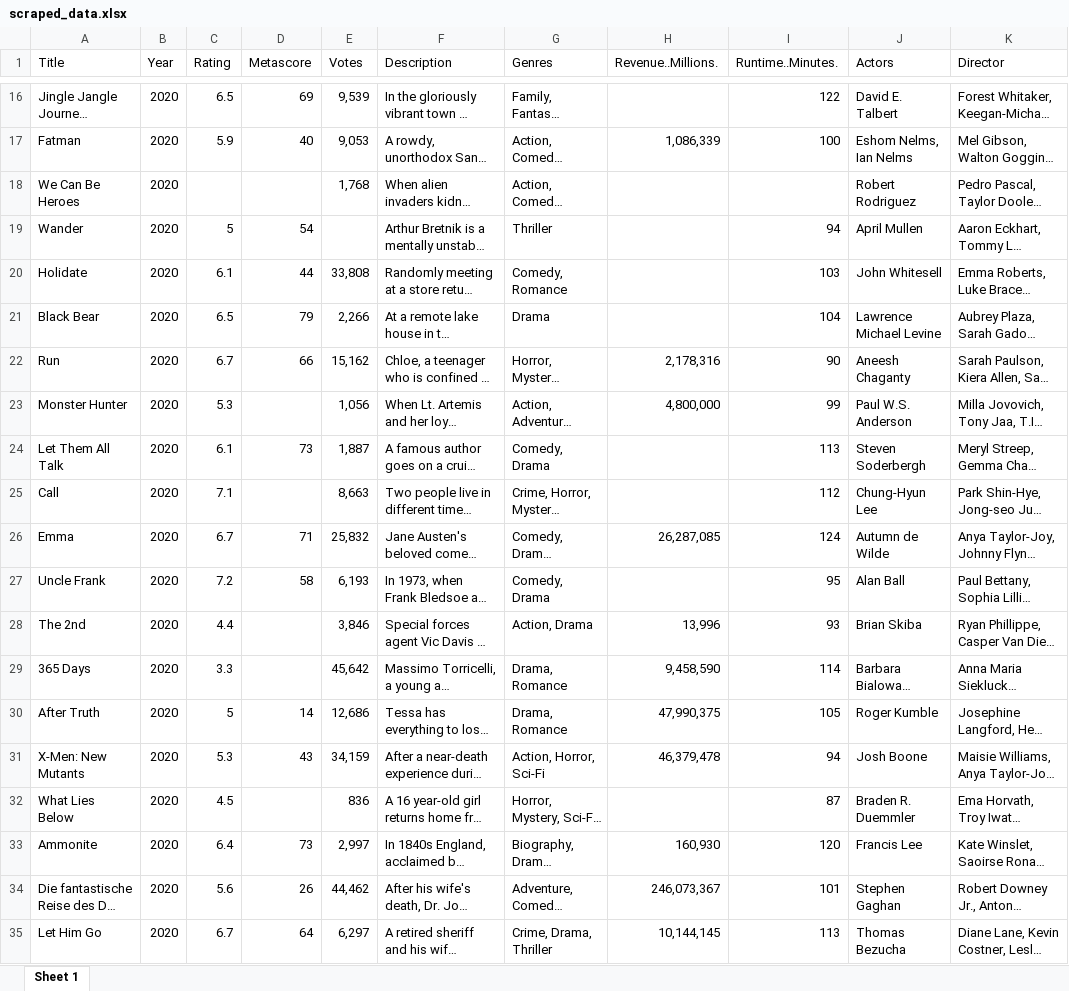
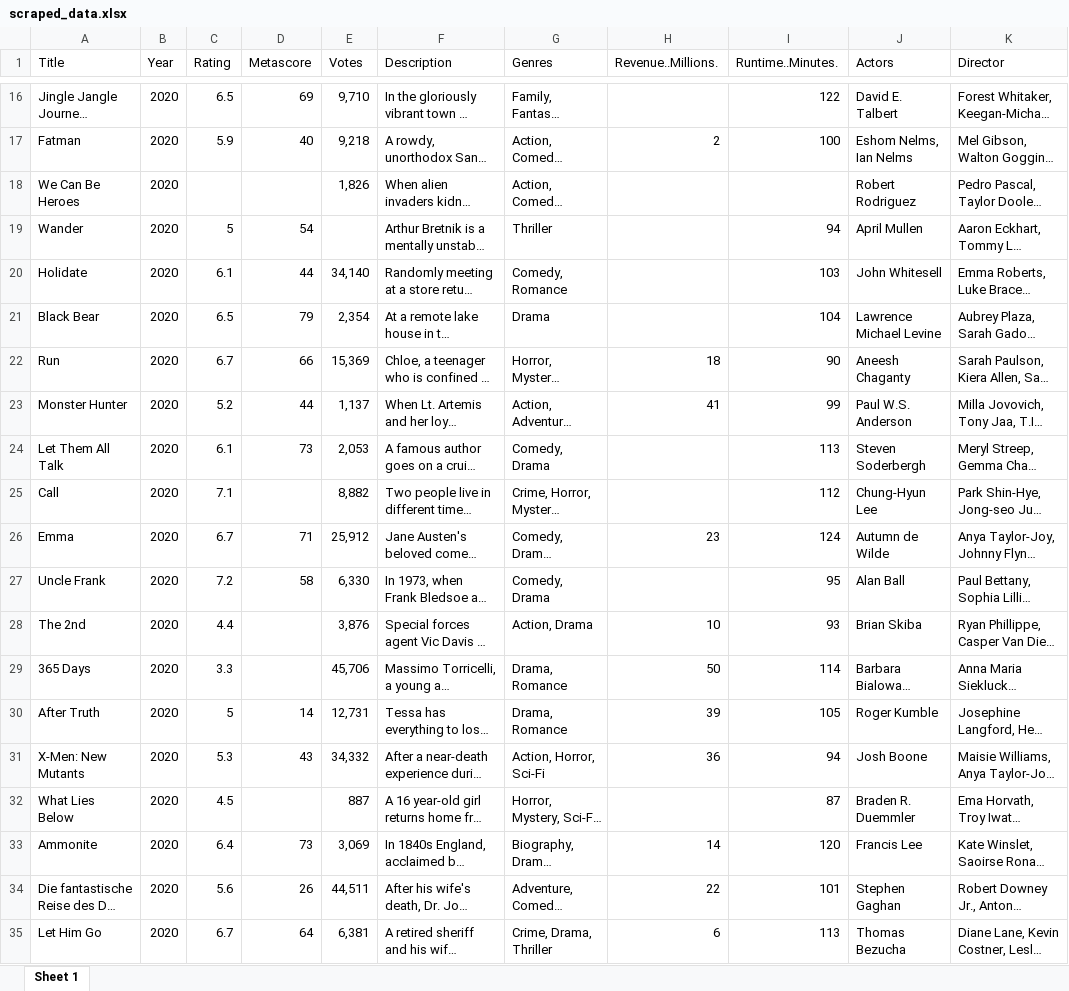
Before and after one commit to blue-create/imdb, an Excel workbook: scraped_data.xlsx, sheet Sheet 1, drawn as a sheet; only a part is shown, gaps mark what is left out; long unchanged cells end in …; values as stored, in another font and other column widths than the file's, no cell formats; the diff covers the shown part only; the diff names each change by its address in the sheet, - before the commit and + after, or states it on an @@ line.

```diff
--- a/scraped_data.xlsx (sheet Sheet 1)
+++ b/scraped_data.xlsx (sheet Sheet 1)
-E16 (Votes): 9,539
+E16 (Votes): 9,710
-E17 (Votes): 9,053
+E17 (Votes): 9,218
-H17 (Revenue..Millions.): 1,086,339
+H17 (Revenue..Millions.): 2
-E18 (Votes): 1,768
+E18 (Votes): 1,826
-E20 (Votes): 33,808
+E20 (Votes): 34,140
-E21 (Votes): 2,266
+E21 (Votes): 2,354
-E22 (Votes): 15,162
+E22 (Votes): 15,369
-H22 (Revenue..Millions.): 2,178,316
+H22 (Revenue..Millions.): 18
-C23 (Rating): 5.3
+C23 (Rating): 5.2
-D23 (Metascore): (empty)
+D23 (Metascore): 44
-E23 (Votes): 1,056
+E23 (Votes): 1,137
-H23 (Revenue..Millions.): 4,800,000
+H23 (Revenue..Millions.): 41
-E24 (Votes): 1,887
+E24 (Votes): 2,053
-E25 (Votes): 8,663
+E25 (Votes): 8,882
-E26 (Votes): 25,832
+E26 (Votes): 25,912
-H26 (Revenue..Millions.): 26,287,085
+H26 (Revenue..Millions.): 23
-E27 (Votes): 6,193
+E27 (Votes): 6,330
-E28 (Votes): 3,846
+E28 (Votes): 3,876
-H28 (Revenue..Millions.): 13,996
+H28 (Revenue..Millions.): 10
-E29 (Votes): 45,642
+E29 (Votes): 45,706
-H29 (Revenue..Millions.): 9,458,590
+H29 (Revenue..Millions.): 50
-E30 (Votes): 12,686
+E30 (Votes): 12,731
-H30 (Revenue..Millions.): 47,990,375
+H30 (Revenue..Millions.): 39
-E31 (Votes): 34,159
+E31 (Votes): 34,332
-H31 (Revenue..Millions.): 46,379,478
+H31 (Revenue..Millions.): 36
-E32 (Votes): 836
+E32 (Votes): 887
-E33 (Votes): 2,997
+E33 (Votes): 3,069
-H33 (Revenue..Millions.): 160,930
+H33 (Revenue..Millions.): 14
-E34 (Votes): 44,462
+E34 (Votes): 44,511
-H34 (Revenue..Millions.): 246,073,367
+H34 (Revenue..Millions.): 22
-E35 (Votes): 6,297
+E35 (Votes): 6,381
-H35 (Revenue..Millions.): 10,144,145
+H35 (Revenue..Millions.): 6
```
Also changed, not shown: 131 edited cells elsewhere in this sheet, cell formats, 2 other files.
